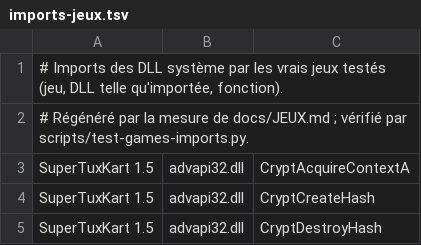
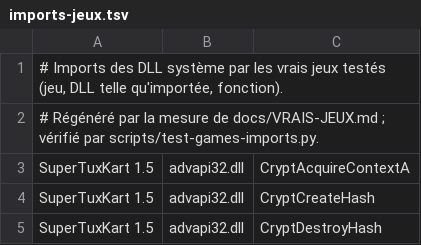
Before and after one commit to Univers4craft/winlux, a TSV file: docs/jeux/imports-jeux.tsv, drawn as a sheet; only a part is shown.

```diff
--- a/docs/jeux/imports-jeux.tsv
+++ b/docs/jeux/imports-jeux.tsv
@@ -1,3 +1,3 @@
 # Imports des DLL système par les vrais jeux testés (jeu, DLL telle qu'importée, fonction).
-# Régénéré par la mesure de docs/JEUX.md ; vérifié par scripts/test-games-imports.py.
+# Régénéré par la mesure de docs/VRAIS-JEUX.md ; vérifié par scripts/test-games-imports.py.
 SuperTuxKart 1.5	advapi32.dll	CryptAcquireContextA
```
Also changed, not shown: 7 other files.
